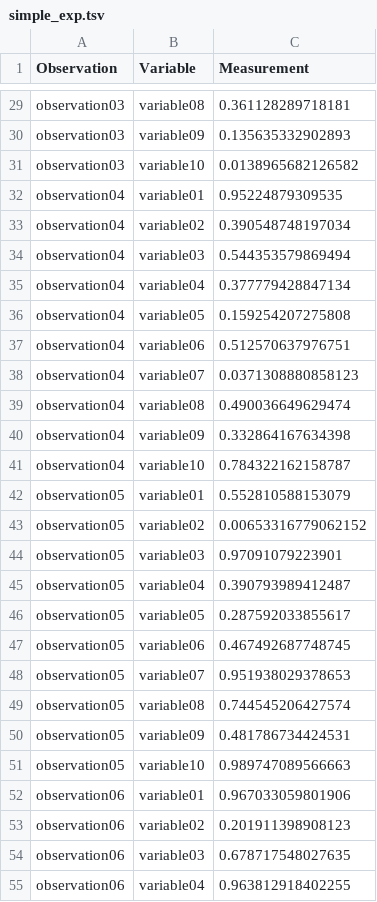
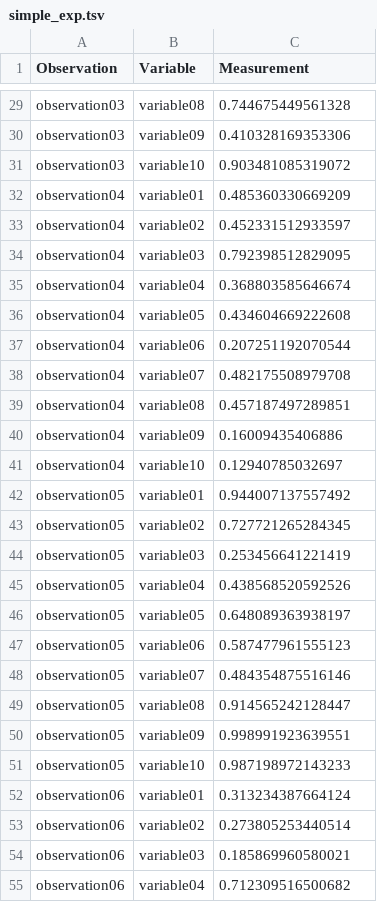
Before and after one commit to tercen/data_designs, a TSV file: simple_exp/simple_exp.tsv, drawn as a sheet; only a part is shown, gaps mark what is left out; the diff covers the shown part only.

```diff
--- a/simple_exp/simple_exp.tsv
+++ b/simple_exp/simple_exp.tsv
@@ -29,27 +29,27 @@
-"observation03"	"variable08"	0.361128289718181
-"observation03"	"variable09"	0.135635332902893
-"observation03"	"variable10"	0.0138965682126582
-"observation04"	"variable01"	0.95224879309535
-"observation04"	"variable02"	0.390548748197034
-"observation04"	"variable03"	0.544353579869494
-"observation04"	"variable04"	0.377779428847134
-"observation04"	"variable05"	0.159254207275808
-"observation04"	"variable06"	0.512570637976751
-"observation04"	"variable07"	0.0371308880858123
-"observation04"	"variable08"	0.490036649629474
-"observation04"	"variable09"	0.332864167634398
-"observation04"	"variable10"	0.784322162158787
-"observation05"	"variable01"	0.552810588153079
-"observation05"	"variable02"	0.00653316779062152
-"observation05"	"variable03"	0.97091079223901
-"observation05"	"variable04"	0.390793989412487
-"observation05"	"variable05"	0.287592033855617
-"observation05"	"variable06"	0.467492687748745
-"observation05"	"variable07"	0.951938029378653
-"observation05"	"variable08"	0.744545206427574
-"observation05"	"variable09"	0.481786734424531
-"observation05"	"variable10"	0.989747089566663
-"observation06"	"variable01"	0.967033059801906
-"observation06"	"variable02"	0.201911398908123
-"observation06"	"variable03"	0.678717548027635
-"observation06"	"variable04"	0.963812918402255
+"observation03"	"variable08"	0.744675449561328
+"observation03"	"variable09"	0.410328169353306
+"observation03"	"variable10"	0.903481085319072
+"observation04"	"variable01"	0.485360330669209
+"observation04"	"variable02"	0.452331512933597
+"observation04"	"variable03"	0.792398512829095
+"observation04"	"variable04"	0.368803585646674
+"observation04"	"variable05"	0.434604669222608
+"observation04"	"variable06"	0.207251192070544
+"observation04"	"variable07"	0.482175508979708
+"observation04"	"variable08"	0.457187497289851
+"observation04"	"variable09"	0.16009435406886
+"observation04"	"variable10"	0.12940785032697
+"observation05"	"variable01"	0.944007137557492
+"observation05"	"variable02"	0.727721265284345
+"observation05"	"variable03"	0.253456641221419
+"observation05"	"variable04"	0.438568520592526
+"observation05"	"variable05"	0.648089363938197
+"observation05"	"variable06"	0.587477961555123
+"observation05"	"variable07"	0.484354875516146
+"observation05"	"variable08"	0.914565242128447
+"observation05"	"variable09"	0.998991923639551
+"observation05"	"variable10"	0.987198972143233
+"observation06"	"variable01"	0.313234387664124
+"observation06"	"variable02"	0.273805253440514
+"observation06"	"variable03"	0.185869960580021
+"observation06"	"variable04"	0.712309516500682
```
Also changed, not shown: 73 edited cells elsewhere in this file, 26 other files.
